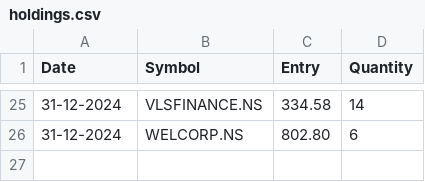
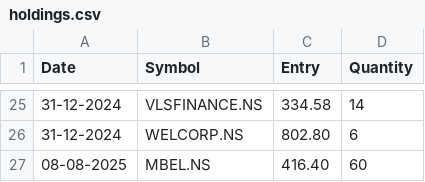
Before and after one commit to sm-thamizha/dashboard-lavs, a CSV file: holdings.csv, drawn as a sheet; only a part is shown, gaps mark what is left out; the diff names each change by its address in the sheet, - before the commit and + after, or states it on an @@ line.

Commit message:
Update holdings.csv

```diff
--- a/holdings.csv
+++ b/holdings.csv
+row 27: 08-08-2025 | MBEL.NS | 416.40 | 60
```
